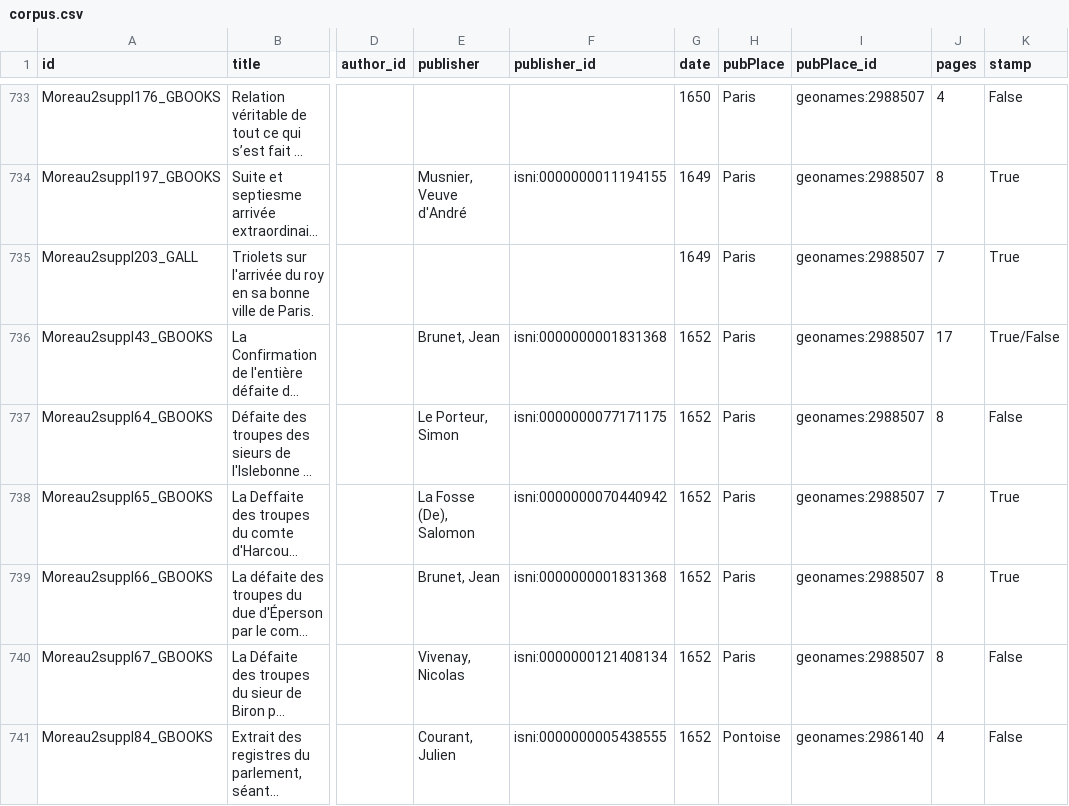
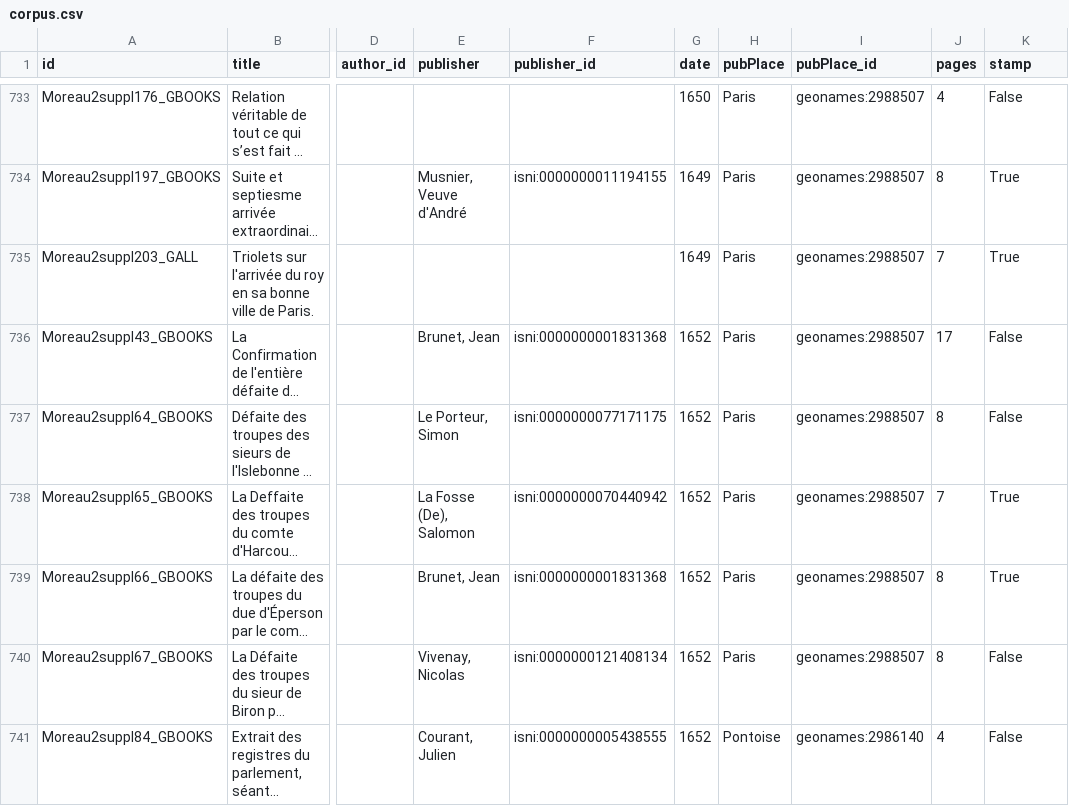
Before and after one commit to Antonomaz/Corpus, a CSV file: output/corpus.csv, drawn as a sheet; only a part is shown, gaps mark what is left out; long unchanged cells end in …; the diff covers the shown part only; the diff names each change by its address in the sheet, - before the commit and + after, or states it on an @@ line.

```diff
--- a/output/corpus.csv
+++ b/output/corpus.csv
-K736 (stamp): True/False
+K736 (stamp): False
```
Also changed, not shown: 6 edited cells elsewhere in this file, 7 other files.
